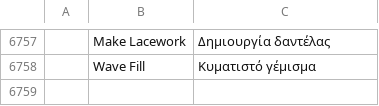
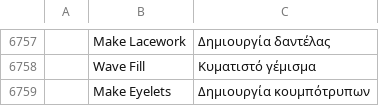
Before and after one commit to Stitchwright/StitchFoundry, a TSV file: crates/ui-egui/src/i18n/el.tsv, drawn as a sheet; only a part is shown, gaps mark what is left out; the diff names each change by its address in the sheet, - before the commit and + after, or states it on an @@ line.

```diff
--- a/crates/ui-egui/src/i18n/el.tsv
+++ b/crates/ui-egui/src/i18n/el.tsv
+row 6759:  | Make Eyelets | Δημιουργία κουμπότρυπων
```
Also changed, not shown: crates/ui-egui/src/i18n/bg.tsv, crates/ui-egui/src/i18n/hu.tsv, 24 other files.
